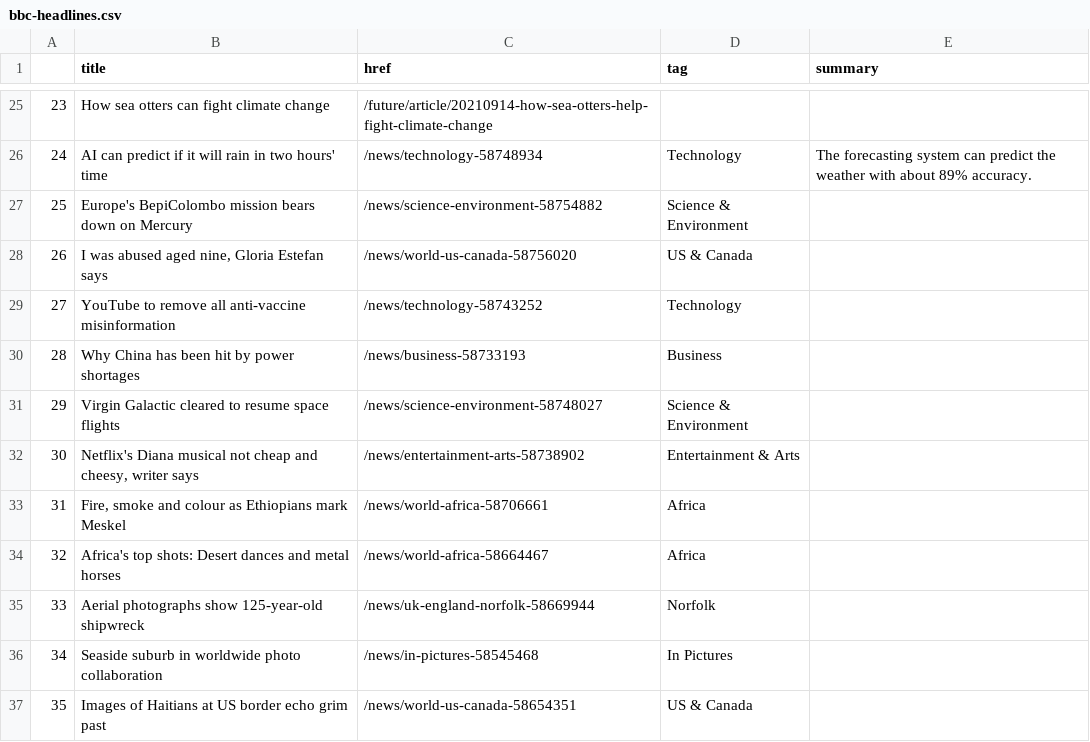
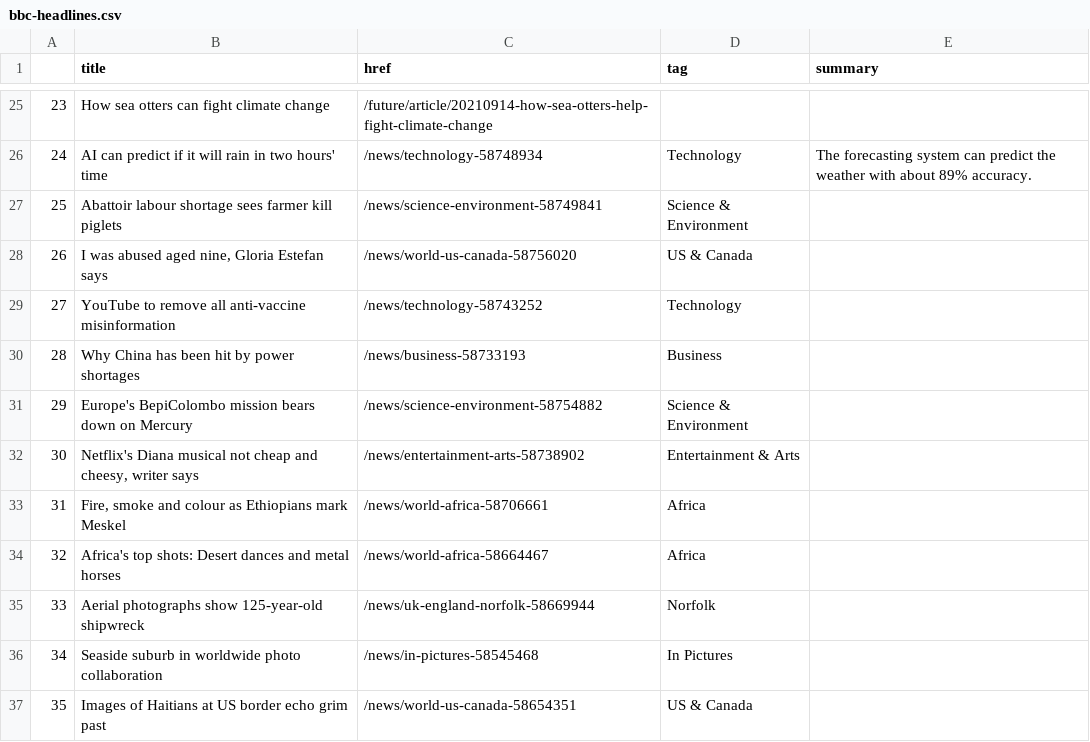
Before and after one commit to gbolduan/automatic-scraper, a CSV file: bbc-headlines.csv, drawn as a sheet; only a part is shown, gaps mark what is left out.

```diff
--- a/bbc-headlines.csv
+++ b/bbc-headlines.csv
@@ -26,3 +26,3 @@
 24,AI can predict if it will rain in two hours' time,/news/technology-58748934,Technology,The forecasting system can predict the weather with about 89% accuracy.
-25,Europe's BepiColombo mission bears down on Mercury,/news/science-environment-58754882,Science & Environment,
+25,Abattoir labour shortage sees farmer kill piglets,/news/science-environment-58749841,Science & Environment,
 26,"I was abused aged nine, Gloria Estefan says",/news/world-us-canada-58756020,US & Canada,
@@ -30,3 +30,3 @@
 28,Why China has been hit by power shortages,/news/business-58733193,Business,
-29,Virgin Galactic cleared to resume space flights,/news/science-environment-58748027,Science & Environment,
+29,Europe's BepiColombo mission bears down on Mercury,/news/science-environment-58754882,Science & Environment,
 30,"Netflix's Diana musical not cheap and cheesy, writer says",/news/entertainment-arts-58738902,Entertainment & Arts,
```
